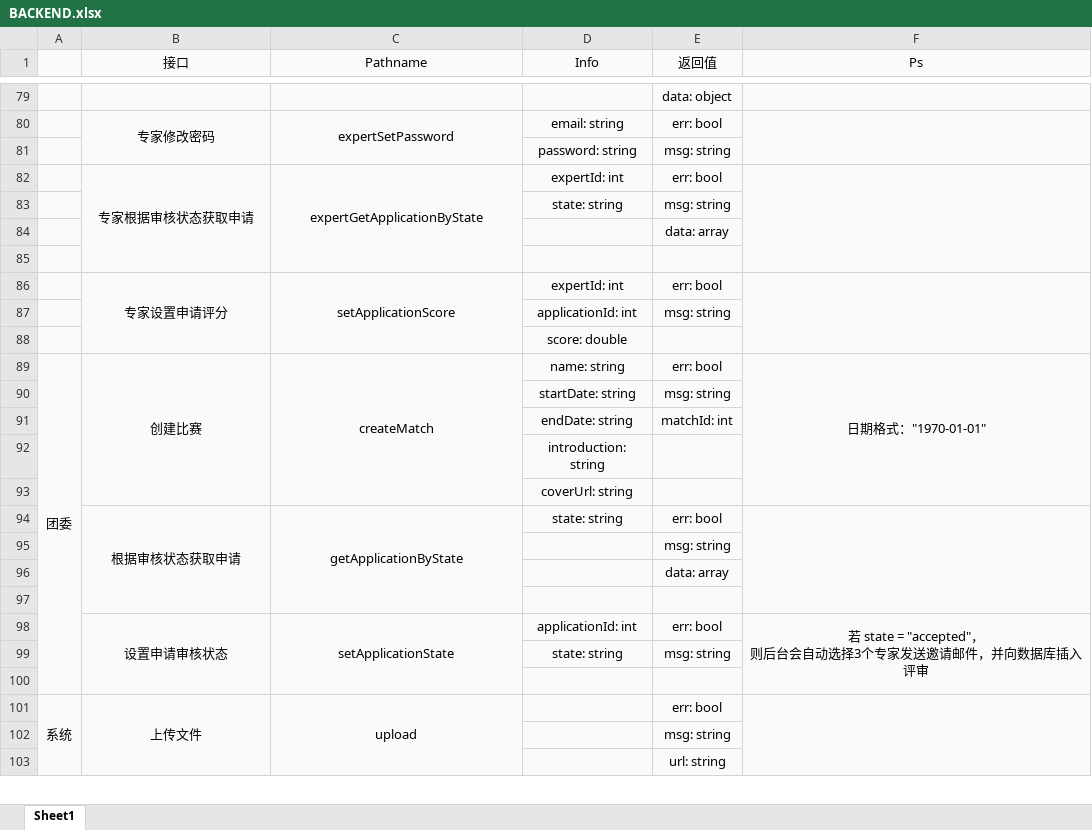
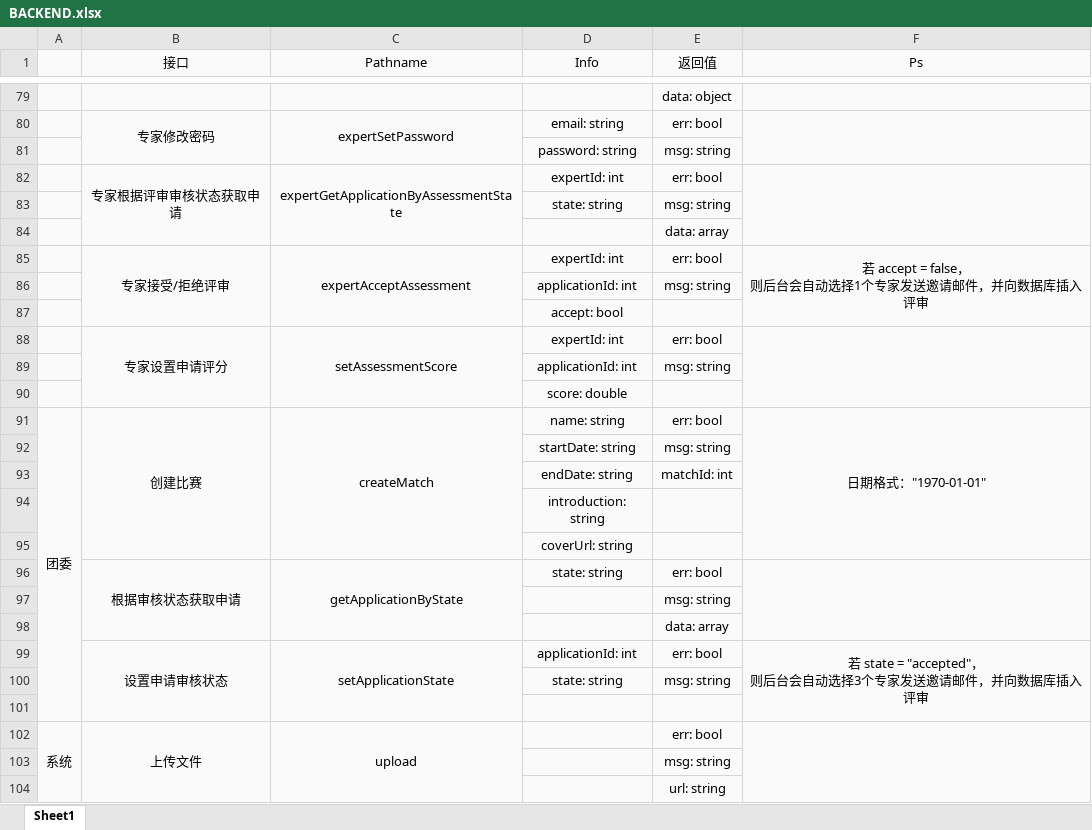
Before and after one commit to relic-dyebt/white-give, an Excel workbook: BACKEND.xlsx, sheet Sheet1, drawn as a sheet; only a part is shown, gaps mark what is left out; values as stored, in another font and other column widths than the file's, no borders; removed rows and columns are numbered as before the commit, all else as after; ↵ is a line break in a cell; the diff names each change by its address in the sheet, - before the commit and + after, or states it on an @@ line.

```diff
--- a/BACKEND.xlsx (sheet Sheet1)
+++ b/BACKEND.xlsx (sheet Sheet1)
-B82 (接口): 专家根据审核状态获取申请
+B82 (接口): 专家根据评审审核状态获取申请
-B82:B85 merged
+B82:B84 merged
-C82 (Pathname): expertGetApplicationByState
+C82 (Pathname): expertGetApplicationByAssessmentState
-C82:C85 merged
+C82:C84 merged
-F82:F85 merged
+F82:F84 merged
-row 85: (empty)
+row 85:  | 专家接受/拒绝评审 | expertAcceptAssessment | expertId: int | err: bool | 若 accept = false， ↵ 则后台会自动选择1个专家发送邀请邮件，并向数据库插入评审
+B85:B87 merged
+C85:C87 merged
+F85:F87 merged
+row 86:  |  |  | applicationId: int | msg: string
+row 87:  |  |  | accept: bool
-C88 (Pathname): setApplicationScore
+C88 (Pathname): setAssessmentScore
-row 97: (empty)
```
Also changed, not shown: 7 other files.
